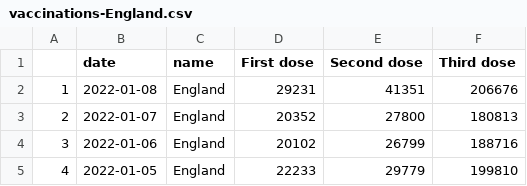
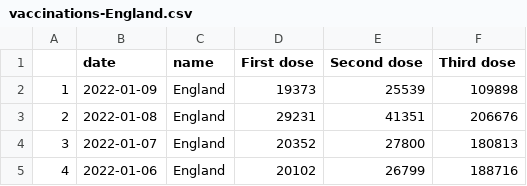
Before and after one commit to vfillis/automated-covid, a CSV file: data/vaccinations-England.csv, drawn as a sheet; only a part is shown; the shorter side is filled out with more unchanged rows; addresses are those after the commit; the diff names each change by its address in the sheet, - before the commit and + after, or states it on an @@ line.

```diff
--- a/data/vaccinations-England.csv
+++ b/data/vaccinations-England.csv
+row 2: 1 | 2022-01-09 | England | 19373 | 25539 | 109898
@@ column A renumbered from row 3 down @@
```
Also changed, not shown: data/case-rates-LAs.csv, data/cases-England.csv, 4 other files.
